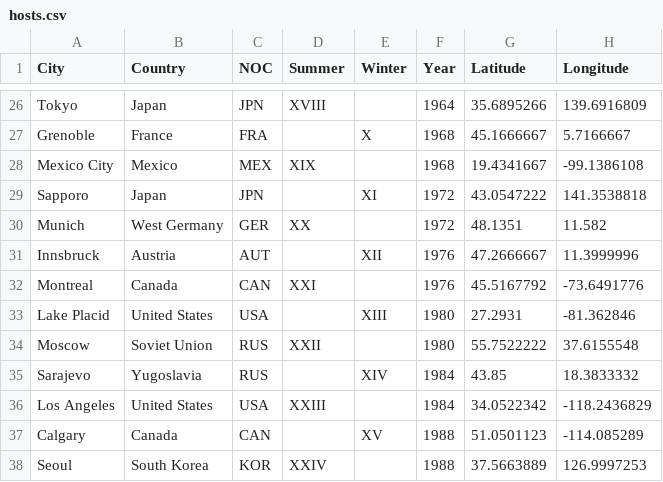
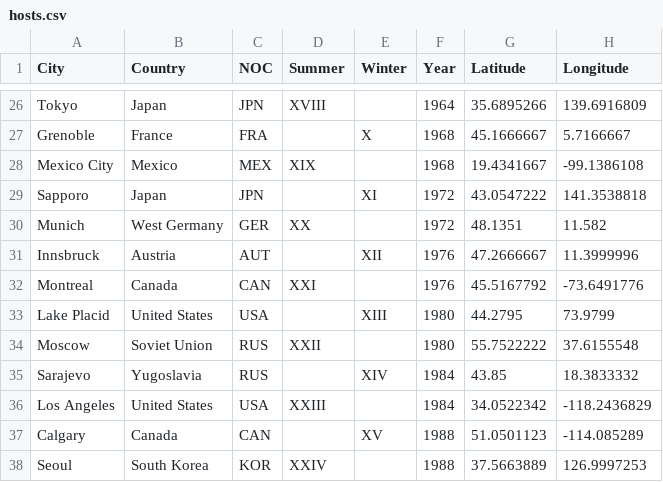
Before and after one commit to atravlos/SportsData, a CSV file: OlympicsNavigator/data/hosts.csv, drawn as a sheet; only a part is shown, gaps mark what is left out.

Commit message:
update coordinates

```diff
--- a/OlympicsNavigator/data/hosts.csv
+++ b/OlympicsNavigator/data/hosts.csv
@@ -32,3 +32,3 @@ Innsbruck,Austria,AUT,,XII,1976,47.2666667,11.3999996
 Montreal,Canada,CAN,XXI,,1976,45.5167792,-73.6491776
-Lake Placid,United States,USA,,XIII,1980,27.2931,-81.362846
+Lake Placid,United States,USA,,XIII,1980,44.2795,73.9799
 Moscow,Soviet Union,RUS,XXII,,1980,55.7522222,37.6155548
```
